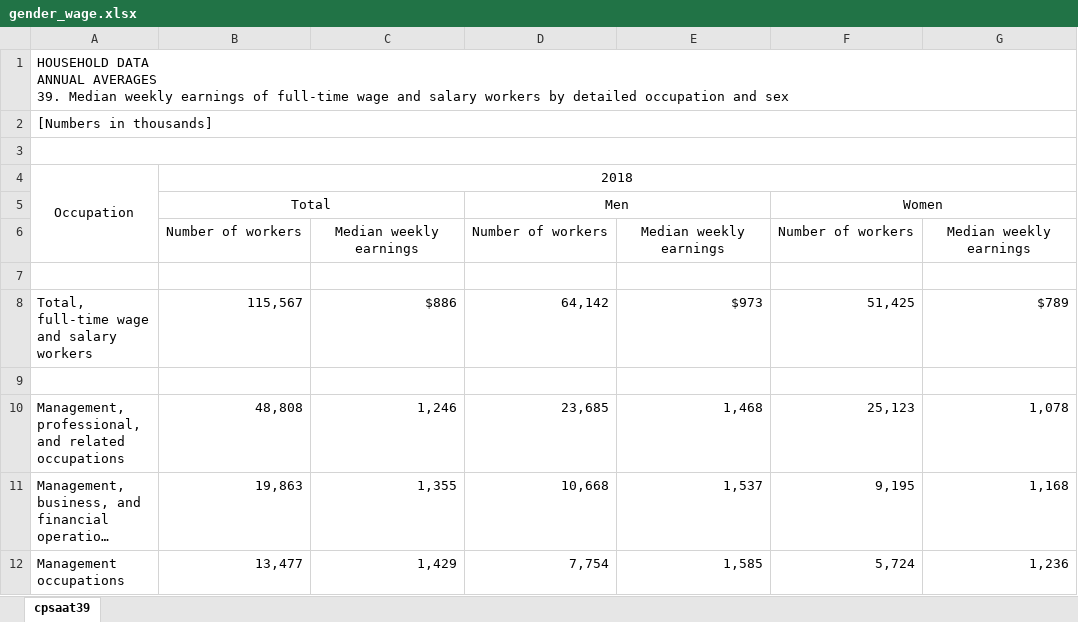
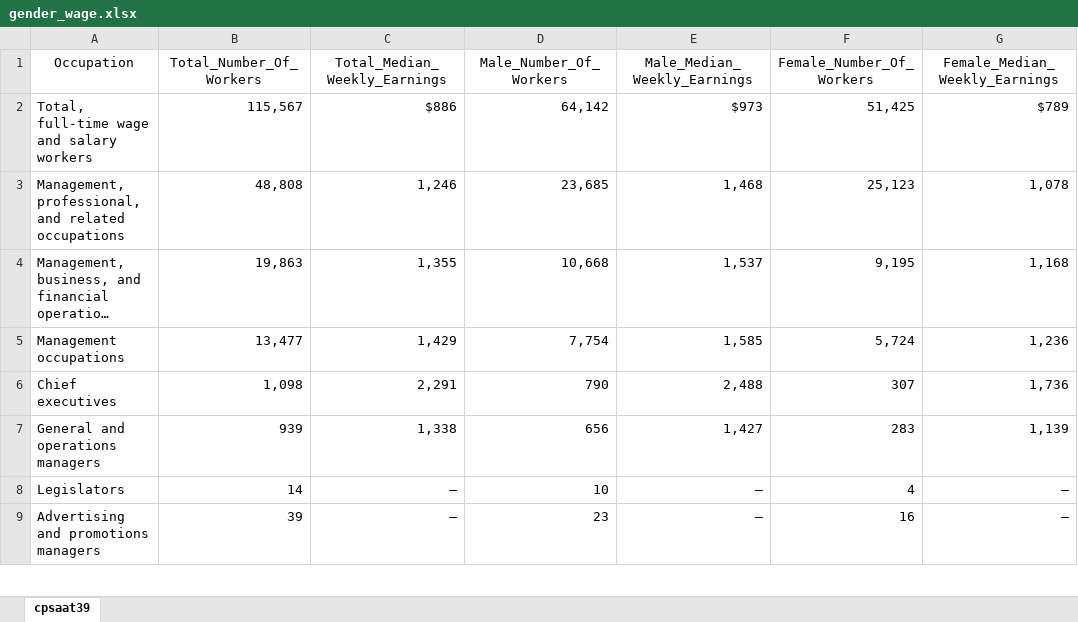
Before and after one commit to peerapongsm/info201a-wi19-final-project-ae4, an Excel workbook: dataset/gender_wage.xlsx, sheet cpsaat39, drawn as a sheet; only a part is shown; the shorter side is filled out with more unchanged rows; long unchanged cells end in …; values as stored, in another font and other column widths than the file's, no borders; removed rows and columns are numbered as before the commit, all else as after; ↵ is a line break in a cell; the diff names each change by its address in the sheet, - before the commit and + after, or states it on an @@ line.

```diff
--- a/dataset/gender_wage.xlsx (sheet cpsaat39)
+++ b/dataset/gender_wage.xlsx (sheet cpsaat39)
-row 1: HOUSEHOLD DATA ↵ ANNUAL AVERAGES ↵ 39. Median weekly earnings of full-time wage and salary workers by detailed occupation and sex
-row 2: [Numbers in thousands]
-row 3: (empty)
-A4:A6 merged
-B1: 2018
+B1: Total_Number_Of_Workers
-B4:G4 merged
-C1: (empty)
+C1: Total_Median_Weekly_Earnings
-D1: (empty)
+D1: Male_Number_Of_Workers
-E1: (empty)
+E1: Male_Median_Weekly_Earnings
-F1: (empty)
+F1: Female_Number_Of_Workers
-G1: (empty)
+G1: Female_Median_Weekly_Earnings
-row 5:  | Total |  | Men |  | Women
-row 6:  | Number of workers | Median weekly earnings | Number of workers | Median weekly earnings | Number of workers | Median weekly earnings
-row 7: (empty)
-row 9: (empty)
```
Also changed, not shown: dataset/nation_wage.xlsx, 3 other files.
